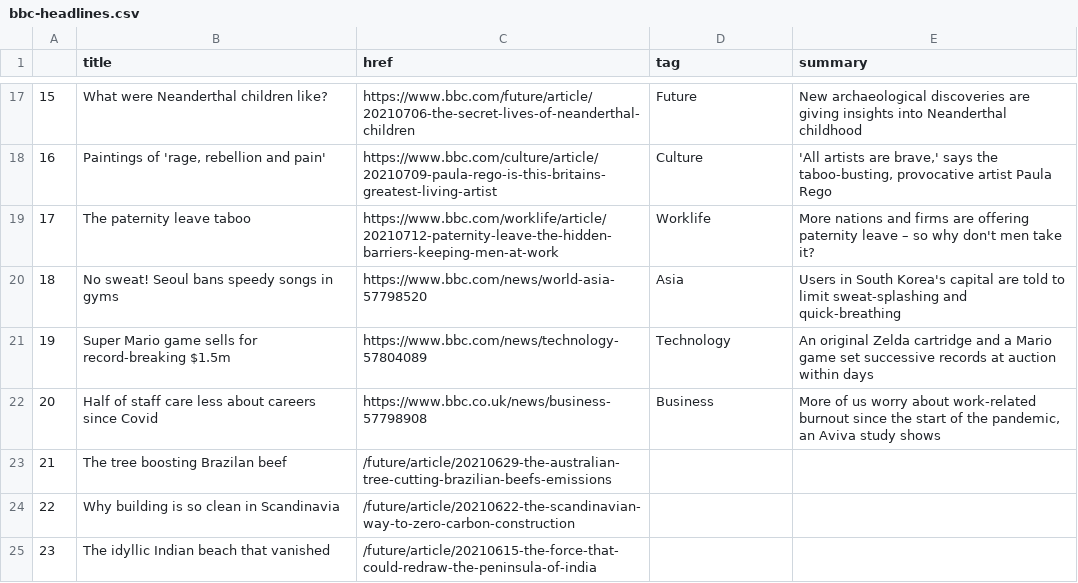
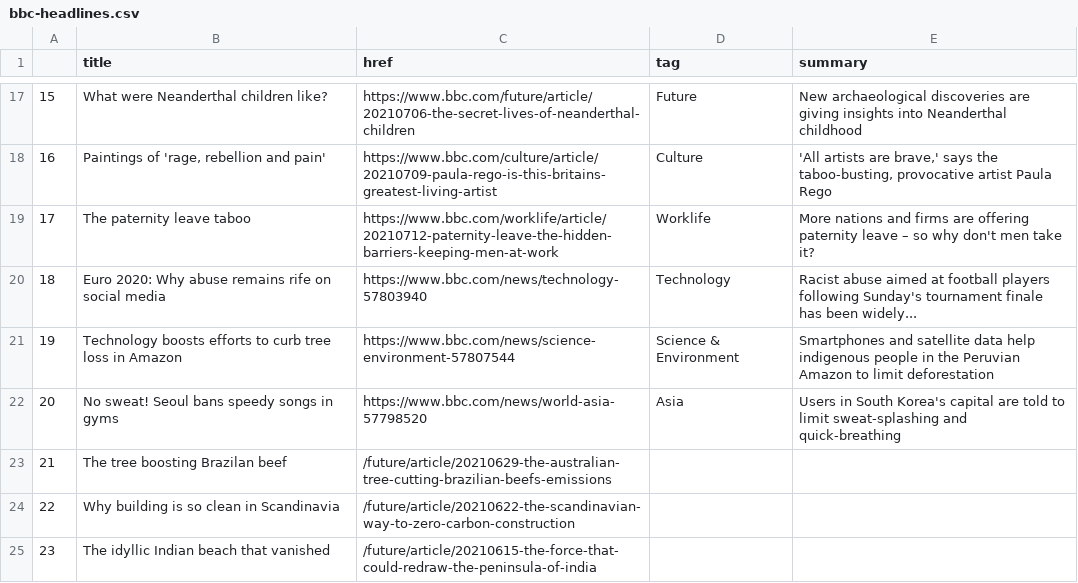
Before and after one commit to nisha5hetty/automatic-scraper, a CSV file: bbc-headlines.csv, drawn as a sheet; only a part is shown, gaps mark what is left out; the diff covers the shown part only.

```diff
--- a/bbc-headlines.csv
+++ b/bbc-headlines.csv
@@ -19,5 +19,5 @@
 17,The paternity leave taboo,https://www.bbc.com/worklife/article/20210712-paternity-leave-the-hidden-barriers-keeping-men-at-work,Worklife,More nations and firms are offering paternity leave – so why don't men take it?
-18,No sweat! Seoul bans speedy songs in gyms,https://www.bbc.com/news/world-asia-57798520,Asia,Users in South Korea's capital are told to limit sweat-splashing and quick-breathing
-19,Super Mario game sells for record-breaking $1.5m,https://www.bbc.com/news/technology-57804089,Technology,An original Zelda cartridge and a Mario game set successive records at auction within days
-20,Half of staff care less about careers since Covid,https://www.bbc.co.uk/news/business-57798908,Business,"More of us worry about work-related burnout since the start of the pandemic, an Aviva study shows"
+18,Euro 2020: Why abuse remains rife on social media,https://www.bbc.com/news/technology-57803940,Technology,Racist abuse aimed at football players following Sunday's tournament finale has been widely...
+19,Technology boosts efforts to curb tree loss in Amazon,https://www.bbc.com/news/science-environment-57807544,Science & Environment,Smartphones and satellite data help indigenous people in the Peruvian Amazon to limit deforestation
+20,No sweat! Seoul bans speedy songs in gyms,https://www.bbc.com/news/world-asia-57798520,Asia,Users in South Korea's capital are told to limit sweat-splashing and quick-breathing
 21,The tree boosting Brazilan beef,/future/article/20210629-the-australian-tree-cutting-brazilian-beefs-emissions,,
```
Also changed, not shown: 16 edited cells elsewhere in this file.
